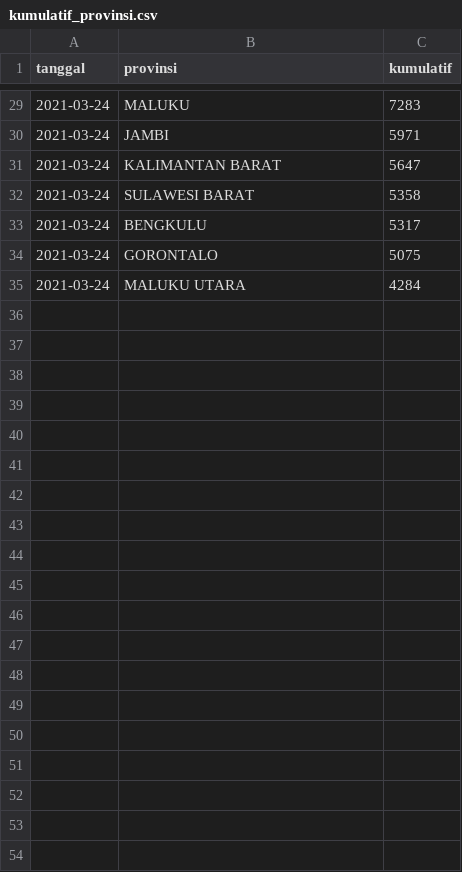
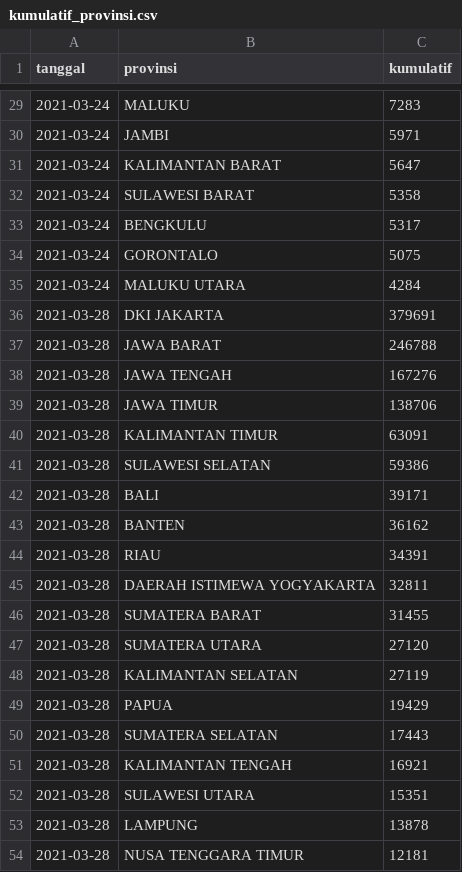
Before and after one commit to zakiego/data-pusdatin-kemenkes, a CSV file: kumulatif_provinsi.csv, drawn as a sheet; only a part is shown, gaps mark what is left out; the diff covers the shown part only; the diff names each change by its address in the sheet, - before the commit and + after, or states it on an @@ line.

```diff
--- a/kumulatif_provinsi.csv
+++ b/kumulatif_provinsi.csv
+row 36: 2021-03-28 | DKI JAKARTA | 379691
+row 37: 2021-03-28 | JAWA BARAT | 246788
+row 38: 2021-03-28 | JAWA TENGAH | 167276
+row 39: 2021-03-28 | JAWA TIMUR | 138706
+row 40: 2021-03-28 | KALIMANTAN TIMUR | 63091
+row 41: 2021-03-28 | SULAWESI SELATAN | 59386
+row 42: 2021-03-28 | BALI | 39171
+row 43: 2021-03-28 | BANTEN | 36162
+row 44: 2021-03-28 | RIAU | 34391
+row 45: 2021-03-28 | DAERAH ISTIMEWA YOGYAKARTA | 32811
+row 46: 2021-03-28 | SUMATERA BARAT | 31455
+row 47: 2021-03-28 | SUMATERA UTARA | 27120
+row 48: 2021-03-28 | KALIMANTAN SELATAN | 27119
+row 49: 2021-03-28 | PAPUA | 19429
+row 50: 2021-03-28 | SUMATERA SELATAN | 17443
+row 51: 2021-03-28 | KALIMANTAN TENGAH | 16921
+row 52: 2021-03-28 | SULAWESI UTARA | 15351
+row 53: 2021-03-28 | LAMPUNG | 13878
+row 54: 2021-03-28 | NUSA TENGGARA TIMUR | 12181
```
Also changed, not shown: 15 added rows elsewhere in this file, dirawat_provinsi.csv, kumulatif_provinsi_jenis_kelamin.csv, 3 other files.
